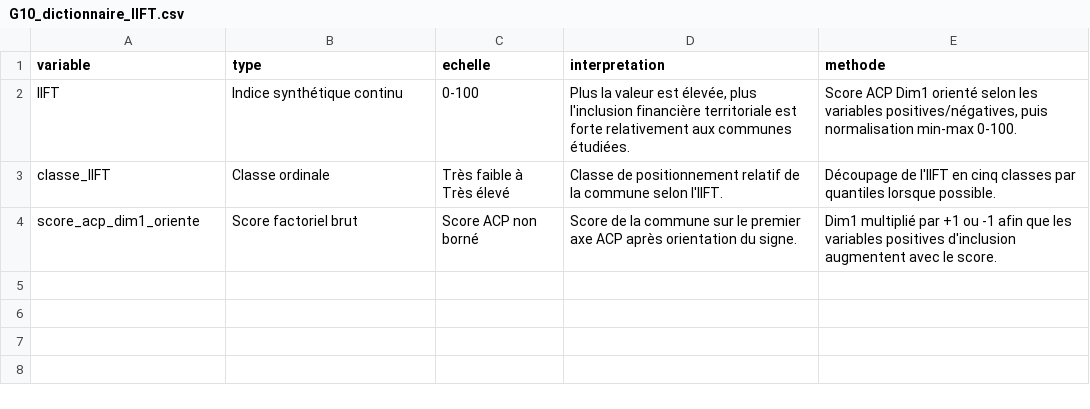
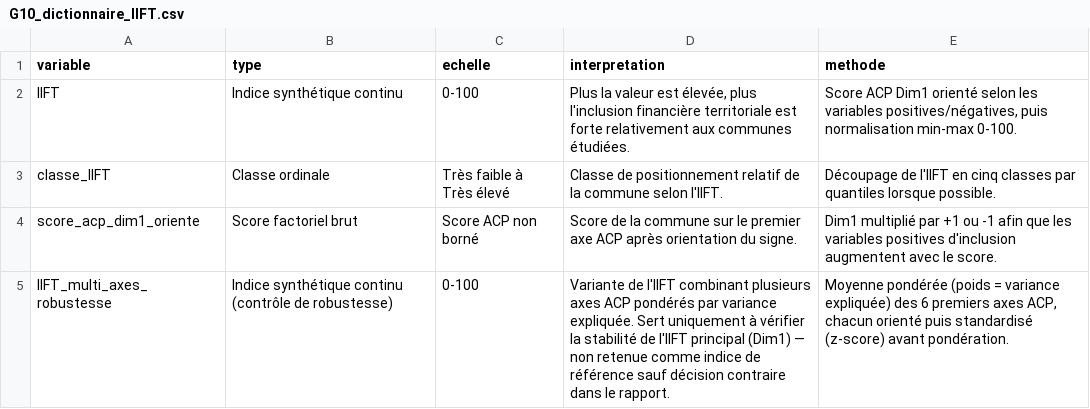
Before and after one commit to Jean-Baptiste-Kendy/Projet_Capstone_G10, a CSV file: output/tables/acp_iift_tables/G10_dictionnaire_IIFT.csv, drawn as a sheet; the diff names each change by its address in the sheet, - before the commit and + after, or states it on an @@ line.

```diff
--- a/output/tables/acp_iift_tables/G10_dictionnaire_IIFT.csv
+++ b/output/tables/acp_iift_tables/G10_dictionnaire_IIFT.csv
+row 5: IIFT_multi_axes_robustesse | Indice synthétique continu (contrôle de robustesse) | 0-100 | Variante de l'IIFT combinant plusieurs axes ACP pondérés par variance expliquée. Sert uniquement à vérifier la stabilité de l'IIFT principal (Dim1) — non retenue comme indice de référence sauf décision contraire dans le rapport. | Moyenne pondérée (poids = variance expliquée) des 6 premiers axes ACP, chacun orienté puis standardisé (z-score) avant pondération.
```
Also changed, not shown: output/tables/acp_iift_tables/G10_iift_communes.csv.
